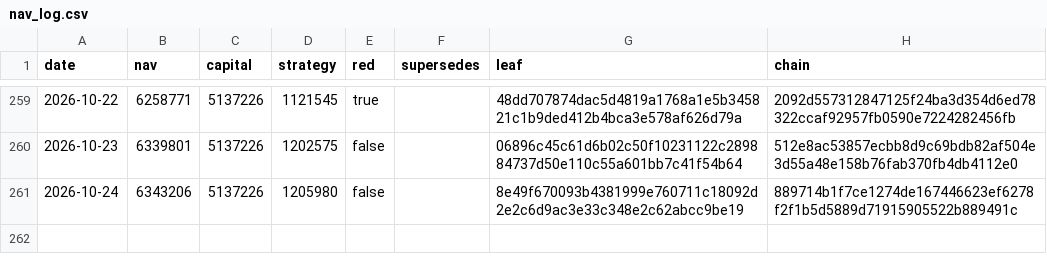
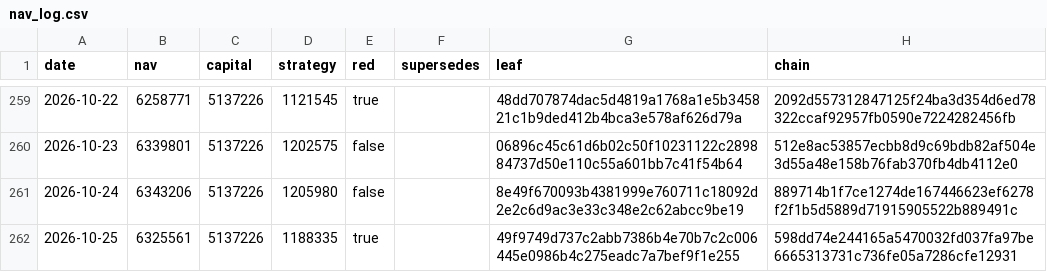
Before and after one commit to zglide/slvce-attestation, a CSV file: nav_log.csv, drawn as a sheet; only a part is shown, gaps mark what is left out.

```diff
--- a/nav_log.csv
+++ b/nav_log.csv
@@ -261 +261,2 @@ date,nav,capital,strategy,red,supersedes,leaf,chain
 2026-10-24,6343206,5137226,1205980,false,,8e49f670093b4381999e760711c18092d2e2c6d9ac3e33c348e2c62abcc9be19,889714b1f7ce1274de167446623ef6278f2f1b5d5889d71915905522b889491c
+2026-10-25,6325561,5137226,1188335,true,,49f9749d737c2abb7386b4e70b7c2c006445e0986b4c275eadc7a7bef9f1e255,598dd74e244165a5470032fd037fa97be6665313731c736fe05a7286cfe12931
```
Also changed, not shown: 6 other files.
